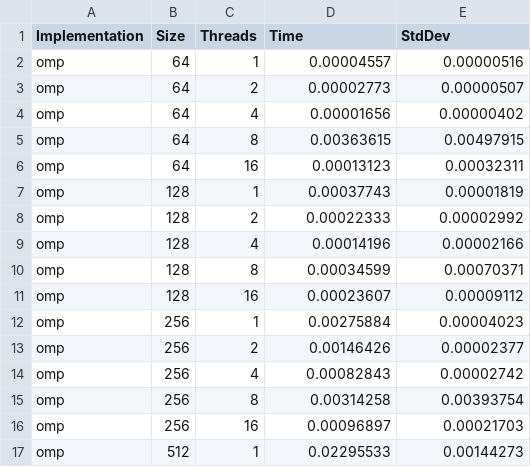
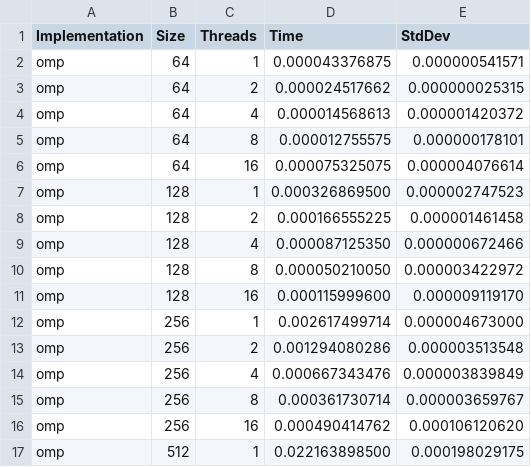
Before and after one commit to hibouwu/ppn-mnist-neural-network, a CSV file: output/outputresult/thread_scaling.csv, drawn as a sheet; only a part is shown; the diff covers the shown part only.

```diff
--- a/output/outputresult/thread_scaling.csv
+++ b/output/outputresult/thread_scaling.csv
@@ -1,17 +1,17 @@
 Implementation,Size,Threads,Time,StdDev
-omp,64,1,0.00004557,0.00000516
-omp,64,2,0.00002773,0.00000507
-omp,64,4,0.00001656,0.00000402
-omp,64,8,0.00363615,0.00497915
-omp,64,16,0.00013123,0.00032311
-omp,128,1,0.00037743,0.00001819
-omp,128,2,0.00022333,0.00002992
-omp,128,4,0.00014196,0.00002166
-omp,128,8,0.00034599,0.00070371
-omp,128,16,0.00023607,0.00009112
-omp,256,1,0.00275884,0.00004023
-omp,256,2,0.00146426,0.00002377
-omp,256,4,0.00082843,0.00002742
-omp,256,8,0.00314258,0.00393754
-omp,256,16,0.00096897,0.00021703
-omp,512,1,0.02295533,0.00144273
+omp,64,1,0.000043376875,0.000000541571
+omp,64,2,0.000024517662,0.000000025315
+omp,64,4,0.000014568613,0.000001420372
+omp,64,8,0.000012755575,0.000000178101
+omp,64,16,0.000075325075,0.000004076614
+omp,128,1,0.000326869500,0.000002747523
+omp,128,2,0.000166555225,0.000001461458
+omp,128,4,0.000087125350,0.000000672466
+omp,128,8,0.000050210050,0.000003422972
+omp,128,16,0.000115999600,0.000009119170
+omp,256,1,0.002617499714,0.000004673000
+omp,256,2,0.001294080286,0.000003513548
+omp,256,4,0.000667343476,0.000003839849
+omp,256,8,0.000361730714,0.000003659767
+omp,256,16,0.000490414762,0.000106120620
+omp,512,1,0.022163898500,0.000198029175
```
Also changed, not shown: 88 edited cells elsewhere in this file, output/outputresult/impl_comparison.csv, 22 other files.
